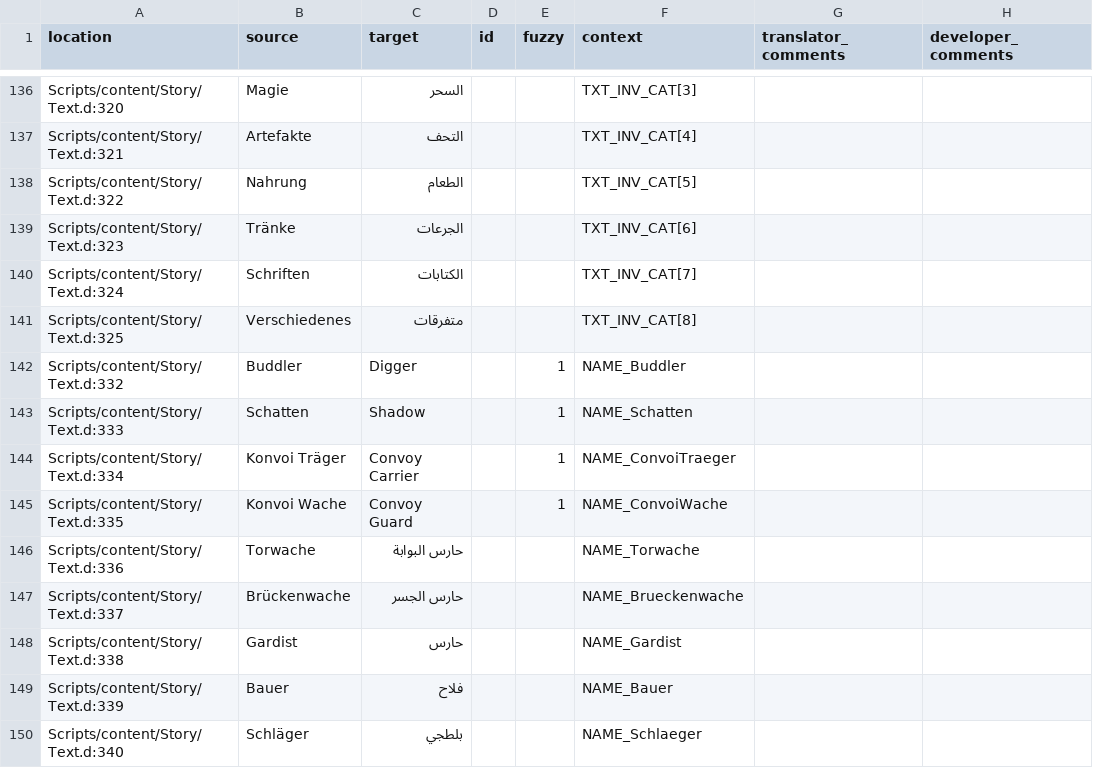
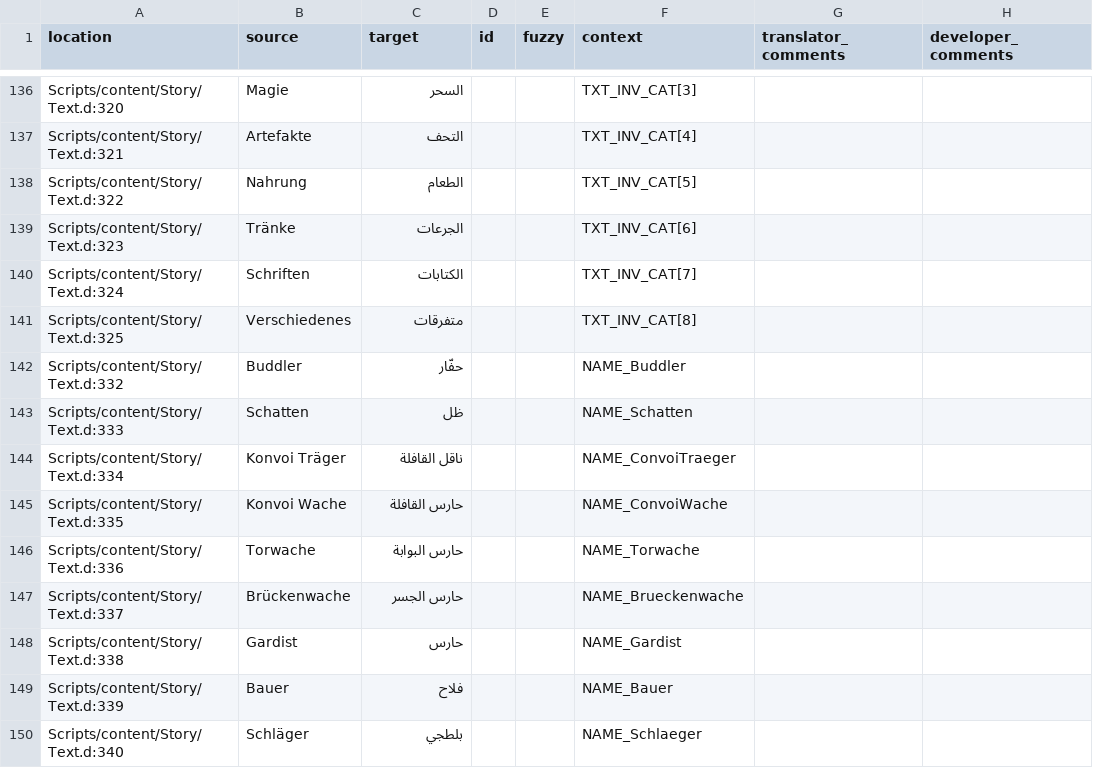
Before and after one commit to 2Saud-coder/Gothic-1-localization, a CSV file: .translations/ar/Text_Constants.csv, drawn as a sheet; only a part is shown, gaps mark what is left out.

Commit message:
Translate remaining character role labels

```diff
--- a/.translations/ar/Text_Constants.csv
+++ b/.translations/ar/Text_Constants.csv
@@ -141,6 +141,6 @@
 "Scripts/content/Story/Text.d:325","Verschiedenes","متفرقات","","","TXT_INV_CAT[8]","",""
-"Scripts/content/Story/Text.d:332","Buddler","Digger","","1","NAME_Buddler","",""
-"Scripts/content/Story/Text.d:333","Schatten","Shadow","","1","NAME_Schatten","",""
-"Scripts/content/Story/Text.d:334","Konvoi Träger","Convoy Carrier","","1","NAME_ConvoiTraeger","",""
-"Scripts/content/Story/Text.d:335","Konvoi Wache","Convoy Guard","","1","NAME_ConvoiWache","",""
+"Scripts/content/Story/Text.d:332","Buddler","حفّار","","","NAME_Buddler","",""
+"Scripts/content/Story/Text.d:333","Schatten","ظل","","","NAME_Schatten","",""
+"Scripts/content/Story/Text.d:334","Konvoi Träger","ناقل القافلة","","","NAME_ConvoiTraeger","",""
+"Scripts/content/Story/Text.d:335","Konvoi Wache","حارس القافلة","","","NAME_ConvoiWache","",""
 "Scripts/content/Story/Text.d:336","Torwache","حارس البوابة","","","NAME_Torwache","",""
```
